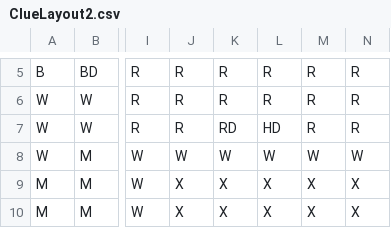
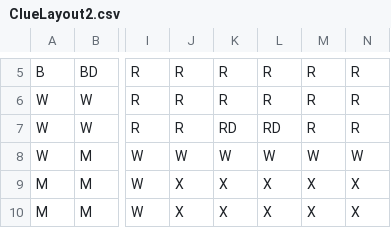
Before and after one commit to TXGamingMonster/Clue, a CSV file: ClueFilesLove/ClueLayout2.csv, drawn as a sheet; only a part is shown, gaps mark what is left out; the diff names each change by its address in the sheet, - before the commit and + after, or states it on an @@ line.

```diff
--- a/ClueFilesLove/ClueLayout2.csv
+++ b/ClueFilesLove/ClueLayout2.csv
-L7: HD
+L7: RD
```
Also changed, not shown: 1 other file.
